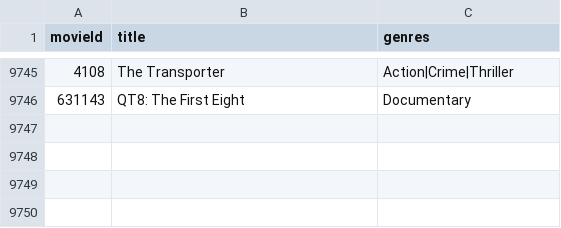
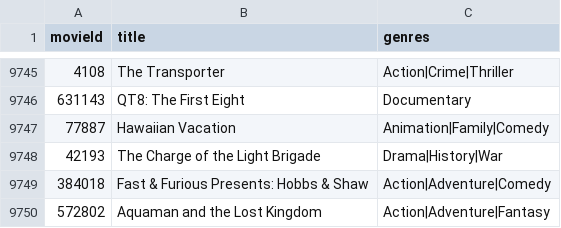
Before and after one commit to fabriciotaveira1/pickflick-python-flask, a CSV file: app/services/movie_datasets/movies.csv, drawn as a sheet; only a part is shown, gaps mark what is left out.

```diff
--- a/app/services/movie_datasets/movies.csv
+++ b/app/services/movie_datasets/movies.csv
@@ -9746 +9746,5 @@ movieId,title,genres
 631143,QT8: The First Eight,Documentary
+77887,Hawaiian Vacation,Animation|Family|Comedy
+42193,The Charge of the Light Brigade,Drama|History|War
+384018,Fast & Furious Presents: Hobbs & Shaw,Action|Adventure|Comedy
+572802,Aquaman and the Lost Kingdom,Action|Adventure|Fantasy
```
Also changed, not shown: 6 other files.
